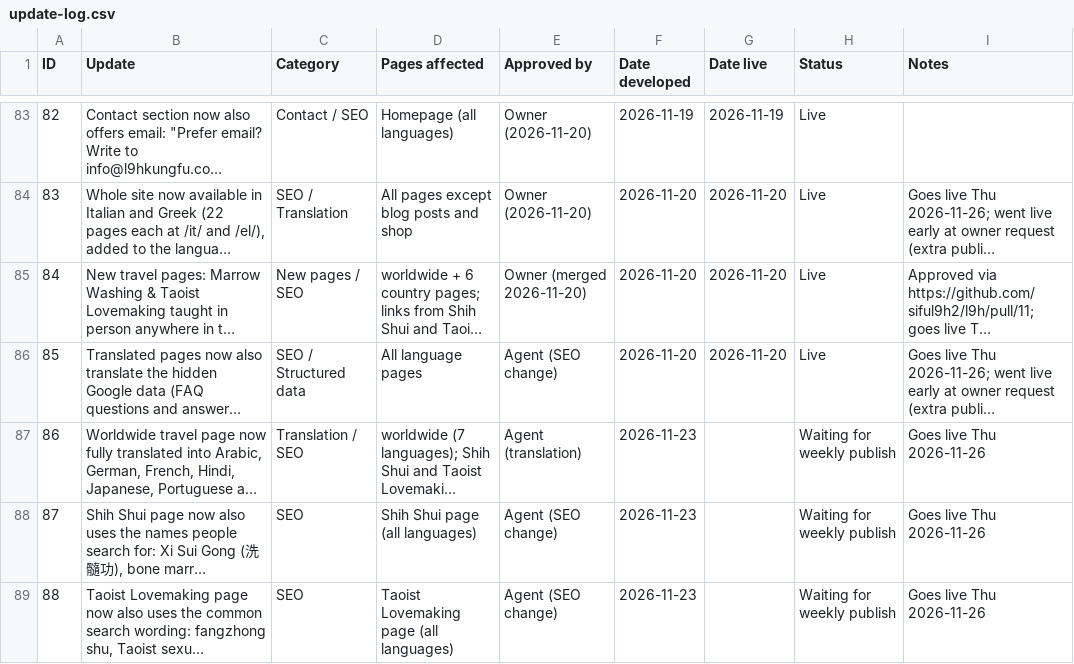
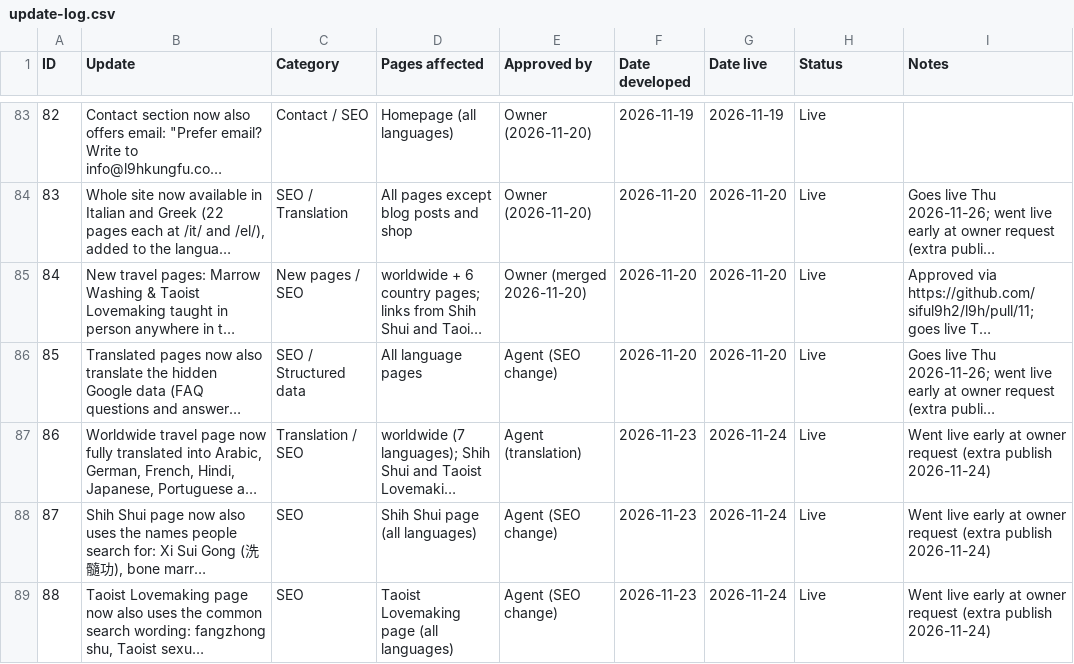
Before and after one commit to siful9h2/l9h, a CSV file: tools/update-log.csv, drawn as a sheet; only a part is shown, gaps mark what is left out; long unchanged cells end in …; the diff names each change by its address in the sheet, - before the commit and + after, or states it on an @@ line.

```diff
--- a/tools/update-log.csv
+++ b/tools/update-log.csv
-G87:G89 (Date live): (empty)
+G87:G89 (Date live): 2026-11-24
-H87:H89 (Status): Waiting for weekly publish
+H87:H89 (Status): Live
-I87:I89 (Notes): Goes live Thu 2026-11-26
+I87:I89 (Notes): Went live early at owner request (extra publish 2026-11-24)
```
Also changed, not shown: 4 other files.
